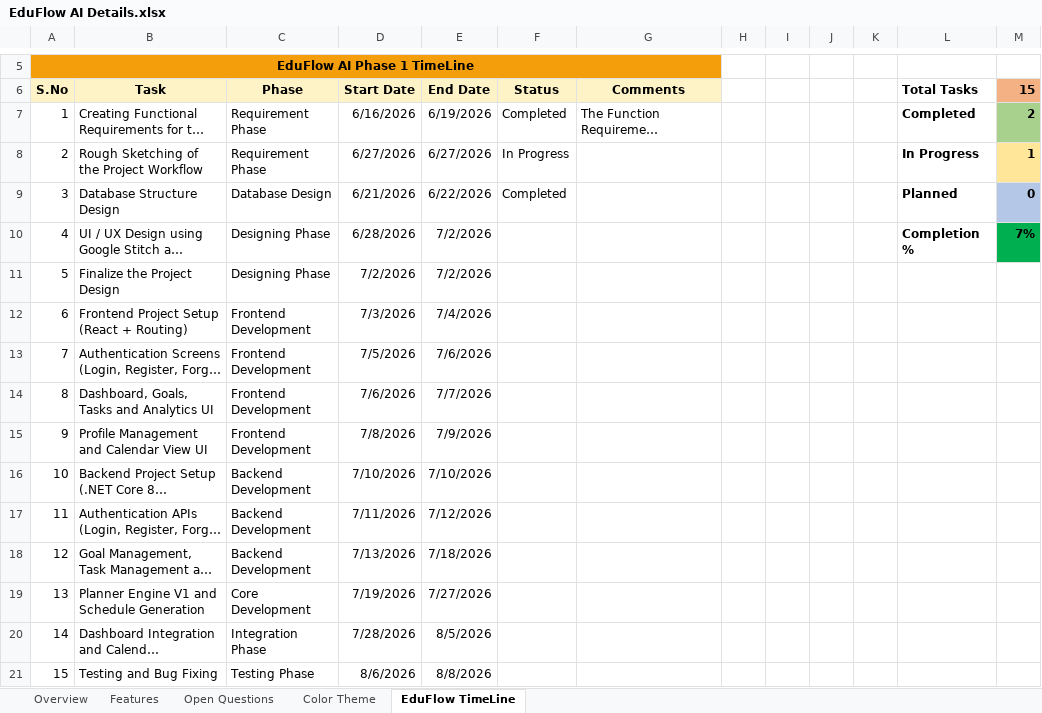
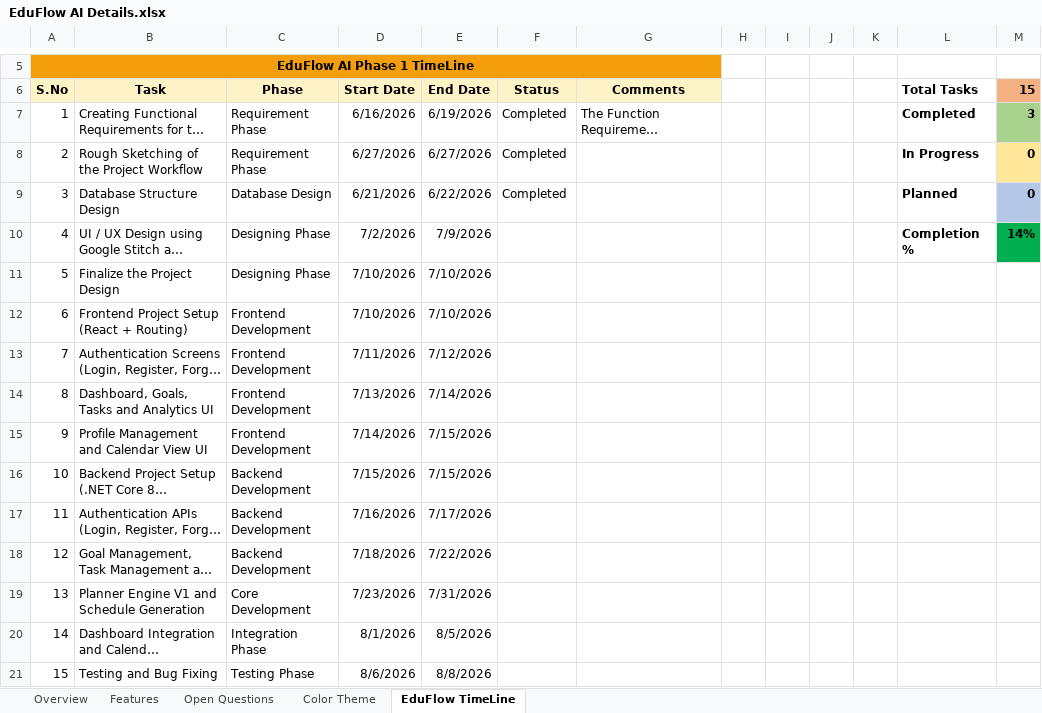
Before and after one commit to Dharshankuma/EduFlowAI, an Excel workbook: docs/EduFlow AI Details.xlsx, sheet EduFlow TimeLine, drawn as a sheet; only a part is shown, gaps mark what is left out; long unchanged cells end in …; values as stored, in another font and other column widths than the file's, no borders; conditional formats not drawn; the diff names each change by its address in the sheet, - before the commit and + after, or states it on an @@ line.

Commit message:
commit changes

```diff
--- a/docs/EduFlow AI Details.xlsx (sheet EduFlow TimeLine)
+++ b/docs/EduFlow AI Details.xlsx (sheet EduFlow TimeLine)
-M7 (15): 2
+M7 (15): 3
-F8 (Status): In Progress
+F8 (Status): Completed
-M8 (15): 1
+M8 (15): 0
-D10 (Start Date): 6/28/2026
+D10 (Start Date): 7/2/2026
-E10 (End Date): 7/2/2026
+E10 (End Date): 7/9/2026
-M10 (15): 7%
+M10 (15): 14%
-D11 (Start Date): 7/2/2026
+D11 (Start Date): 7/10/2026
-E11 (End Date): 7/2/2026
+E11 (End Date): 7/10/2026
-D12 (Start Date): 7/3/2026
+D12 (Start Date): 7/10/2026
-E12 (End Date): 7/4/2026
+E12 (End Date): 7/10/2026
-D13 (Start Date): 7/5/2026
+D13 (Start Date): 7/11/2026
-E13 (End Date): 7/6/2026
+E13 (End Date): 7/12/2026
-D14 (Start Date): 7/6/2026
+D14 (Start Date): 7/13/2026
-E14 (End Date): 7/7/2026
+E14 (End Date): 7/14/2026
-D15 (Start Date): 7/8/2026
+D15 (Start Date): 7/14/2026
-E15 (End Date): 7/9/2026
+E15 (End Date): 7/15/2026
-D16 (Start Date): 7/10/2026
+D16 (Start Date): 7/15/2026
-E16 (End Date): 7/10/2026
+E16 (End Date): 7/15/2026
-D17 (Start Date): 7/11/2026
+D17 (Start Date): 7/16/2026
-E17 (End Date): 7/12/2026
+E17 (End Date): 7/17/2026
-D18 (Start Date): 7/13/2026
+D18 (Start Date): 7/18/2026
-E18 (End Date): 7/18/2026
+E18 (End Date): 7/22/2026
-D19 (Start Date): 7/19/2026
+D19 (Start Date): 7/23/2026
-E19 (End Date): 7/27/2026
+E19 (End Date): 7/31/2026
-D20 (Start Date): 7/28/2026
+D20 (Start Date): 8/1/2026
```
